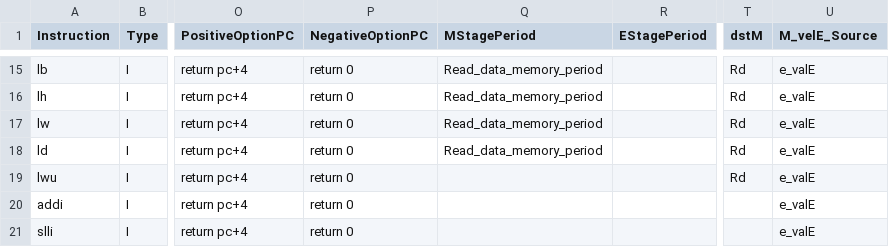
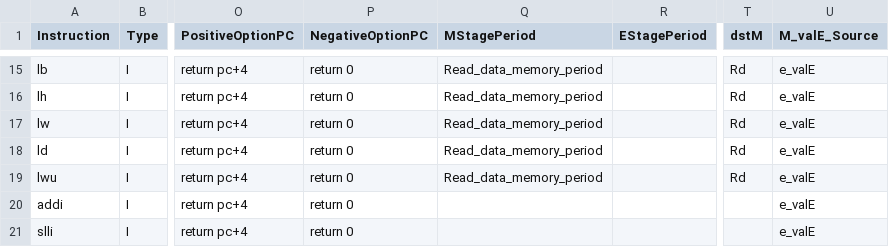
Before and after one commit to magic3007/RISCV-Simulator, a CSV file: src/action_table.csv, drawn as a sheet; only a part is shown, gaps mark what is left out; the diff names each change by its address in the sheet, - before the commit and + after, or states it on an @@ line.

Commit message:
[micro action] fix bug

```diff
--- a/src/action_table.csv
+++ b/src/action_table.csv
-U1: M_velE_Source
+U1: M_valE_Source
-Q19 (MStagePeriod): (empty)
+Q19 (MStagePeriod): Read_data_memory_period
```
Also changed, not shown: 1 other file.
